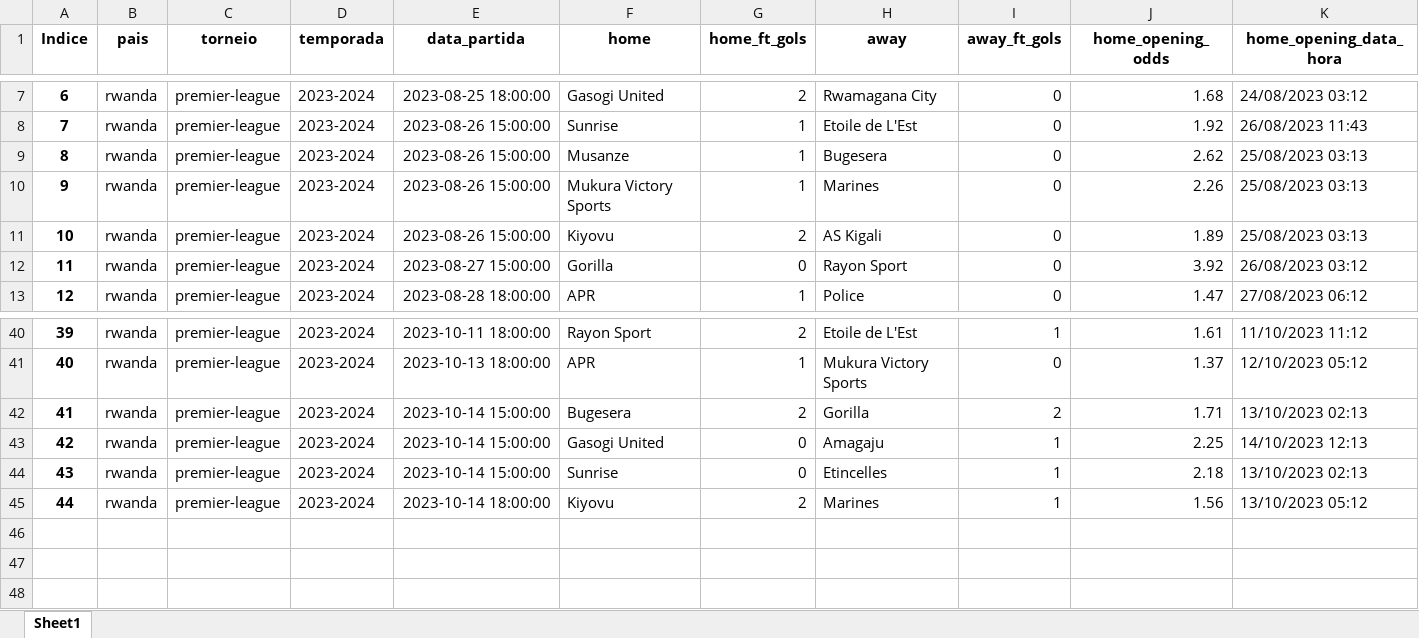
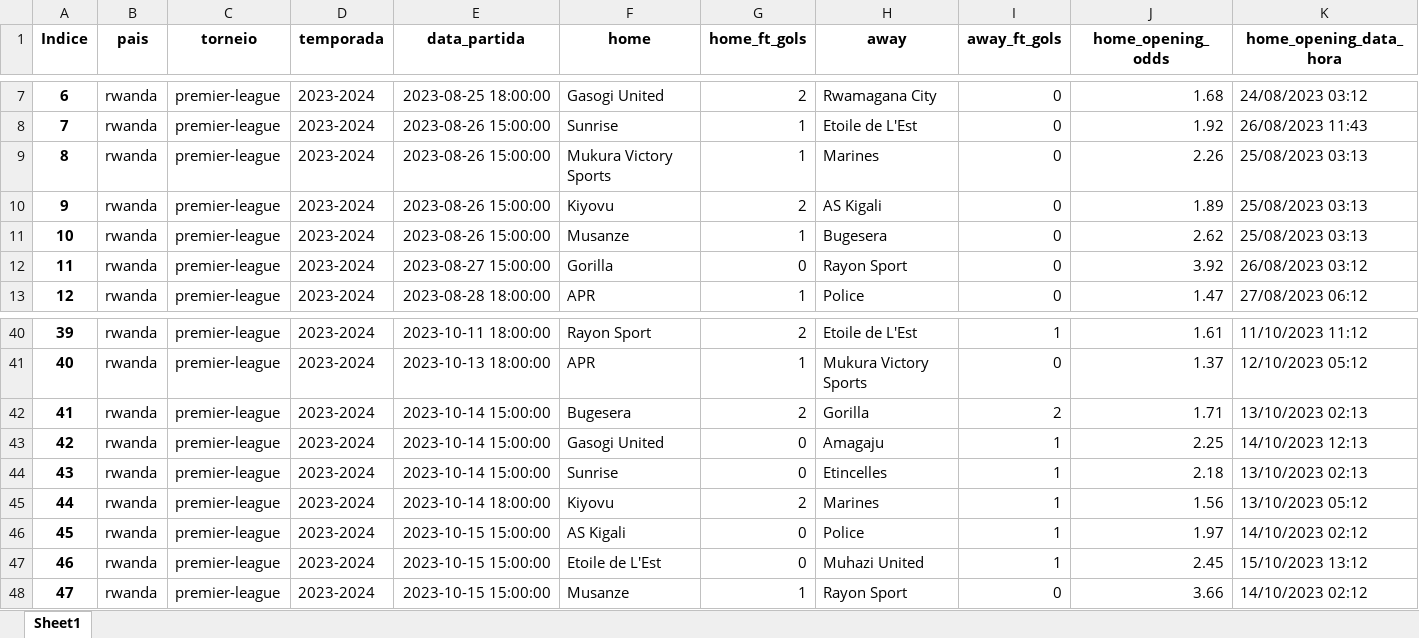
Before and after one commit to tarciziojrdf/poco, an Excel workbook: 2023/rwanda_premier-league_2023-2024.xlsx, sheet Sheet1, drawn as a sheet; only a part is shown, gaps mark what is left out; values as stored, in another font and other column widths than the file's, no borders; addresses are those after the commit; rows hold the shown columns only; the diff names each change by its address in the sheet, - before the commit and + after, or states it on an @@ line.

```diff
--- a/2023/rwanda_premier-league_2023-2024.xlsx (sheet Sheet1)
+++ b/2023/rwanda_premier-league_2023-2024.xlsx (sheet Sheet1)
@@ column A (Indice) renumbered between rows 9 and 10 @@
@@ row 9 moved to row 11: 10 @@
+row 46: 45 | rwanda | premier-league | 2023-2024 | 2023-10-15 15:00:00 | AS Kigali | 0 | Police | 1 | 1.97 | 14/10/2023 02:12
+row 47: 46 | rwanda | premier-league | 2023-2024 | 2023-10-15 15:00:00 | Etoile de L'Est | 0 | Muhazi United | 1 | 2.45 | 15/10/2023 13:12
+row 48: 47 | rwanda | premier-league | 2023-2024 | 2023-10-15 15:00:00 | Musanze | 1 | Rayon Sport | 0 | 3.66 | 14/10/2023 02:12
```
Also changed, not shown: 2023/belgium_national-division-1_2023-2024.xlsx, 2023/czech-republic_cfl-group-a_2023-2024.xlsx, 19 other files.
